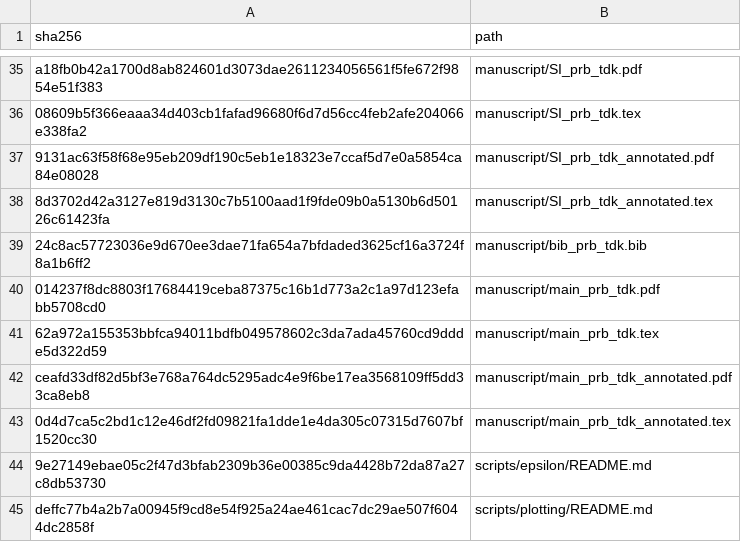
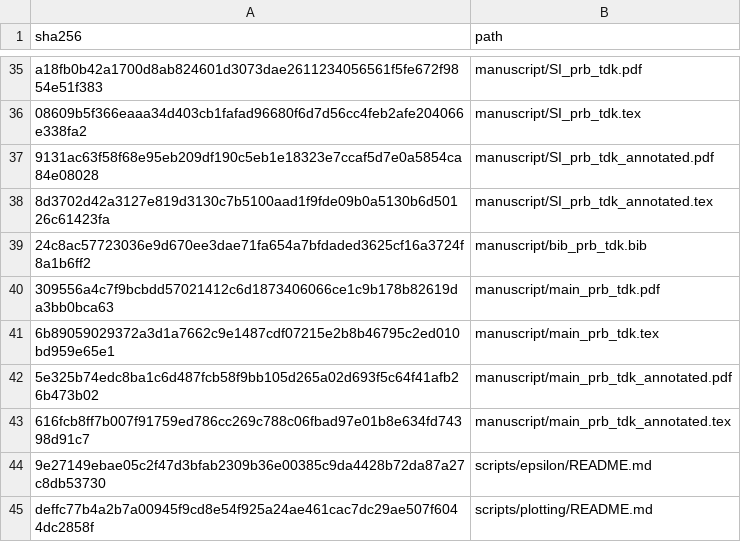
Before and after one commit to DCM-Uni-Paderborn/UZH-protocol, a TSV file: manifests/file_hashes.tsv, drawn as a sheet; only a part is shown, gaps mark what is left out.

```diff
--- a/manifests/file_hashes.tsv
+++ b/manifests/file_hashes.tsv
@@ -39,6 +39,6 @@ a18fb0b42a1700d8ab824601d3073dae2611234056561f5fe672f9854e51f383	manuscript/SI_p
 24c8ac57723036e9d670ee3dae71fa654a7bfdaded3625cf16a3724f8a1b6ff2	manuscript/bib_prb_tdk.bib
-014237f8dc8803f17684419ceba87375c16b1d773a2c1a97d123efabb5708cd0	manuscript/main_prb_tdk.pdf
-62a972a155353bbfca94011bdfb049578602c3da7ada45760cd9ddde5d322d59	manuscript/main_prb_tdk.tex
-ceafd33df82d5bf3e768a764dc5295adc4e9f6be17ea3568109ff5dd33ca8eb8	manuscript/main_prb_tdk_annotated.pdf
-0d4d7ca5c2bd1c12e46df2fd09821fa1dde1e4da305c07315d7607bf1520cc30	manuscript/main_prb_tdk_annotated.tex
+309556a4c7f9bcbdd57021412c6d1873406066ce1c9b178b82619da3bb0bca63	manuscript/main_prb_tdk.pdf
+6b89059029372a3d1a7662c9e1487cdf07215e2b8b46795c2ed010bd959e65e1	manuscript/main_prb_tdk.tex
+5e325b74edc8ba1c6d487fcb58f9bb105d265a02d693f5c64f41afb26b473b02	manuscript/main_prb_tdk_annotated.pdf
+616fcb8ff7b007f91759ed786cc269c788c06fbad97e01b8e634fd74398d91c7	manuscript/main_prb_tdk_annotated.tex
 9e27149ebae05c2f47d3bfab2309b36e00385c9da4428b72da87a27c8db53730	scripts/epsilon/README.md
```
Also changed, not shown: 4 other files.
